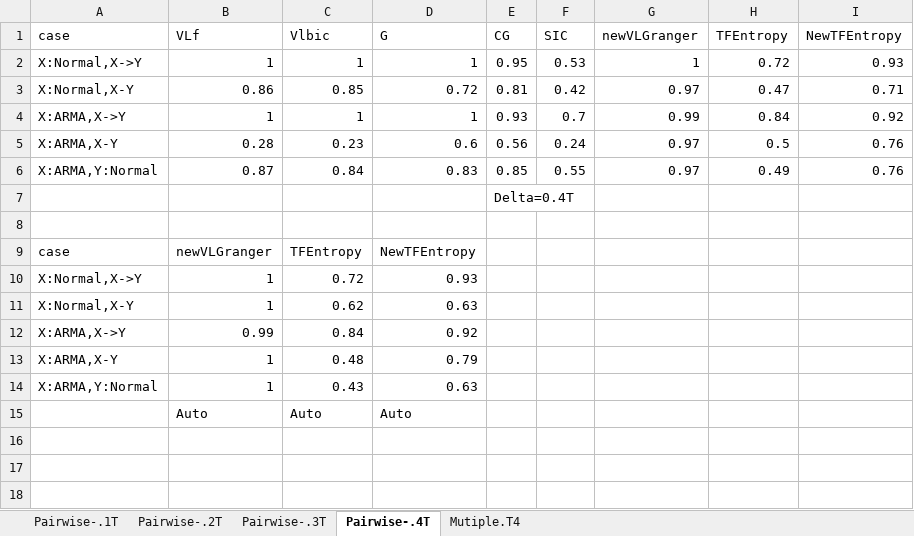
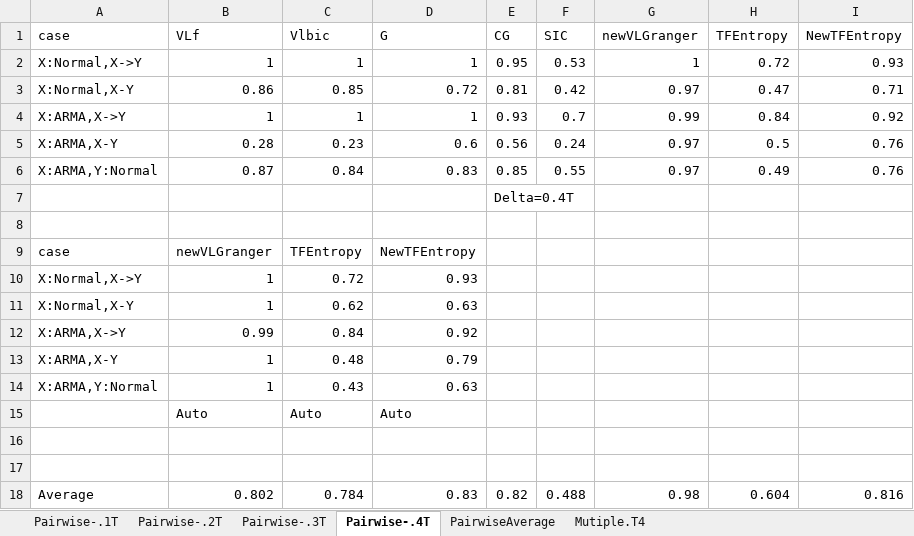
Before and after one commit to DarkEyes/VLTimeSeriesCausality, an Excel workbook: data/multipleSimData/res.xlsx, sheet Pairwise-.4T, drawn as a sheet; values as stored, in another font and other column widths than the file's, no borders; the diff names each change by its address in the sheet, - before the commit and + after, or states it on an @@ line.

```diff
--- a/data/multipleSimData/res.xlsx (sheet Pairwise-.4T)
+++ b/data/multipleSimData/res.xlsx (sheet Pairwise-.4T)
+sheet tab: PairwiseAverage
+row 16: (empty)
+row 17: (empty)
+row 18: Average | 0.802 | 0.784 | 0.83 | 0.82 | 0.488 | 0.98 | 0.604 | 0.816
```
Also changed, not shown: sheet Pairwise-.1T, sheet Pairwise-.2T, sheet Pairwise-.3T, sheet Mutiple.T4, 2 other files.
